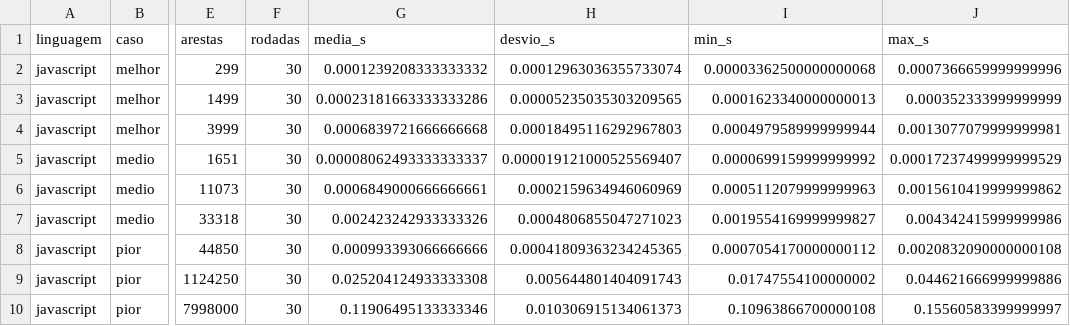
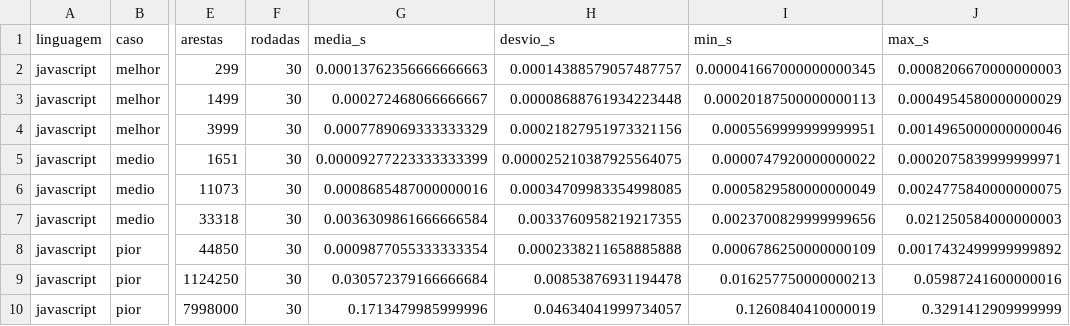
Before and after one commit to Lucasemery16/Trabalho-de-teoria, a CSV file: data/resultados_javascript.csv, drawn as a sheet; only a part is shown, gaps mark what is left out; the diff names each change by its address in the sheet, - before the commit and + after, or states it on an @@ line.

```diff
--- a/data/resultados_javascript.csv
+++ b/data/resultados_javascript.csv
-G2 (media_s): 0.0001239208333333332
+G2 (media_s): 0.00013762356666666663
-H2 (desvio_s): 0.00012963036355733074
+H2 (desvio_s): 0.00014388579057487757
-I2 (min_s): 0.00003362500000000068
+I2 (min_s): 0.000041667000000000345
-J2 (max_s): 0.0007366659999999996
+J2 (max_s): 0.0008206670000000003
-G3 (media_s): 0.00023181663333333286
+G3 (media_s): 0.000272468066666667
-H3 (desvio_s): 0.00005235035303209565
+H3 (desvio_s): 0.00008688761934223448
-I3 (min_s): 0.0001623340000000013
+I3 (min_s): 0.00020187500000000113
-J3 (max_s): 0.000352333999999999
+J3 (max_s): 0.0004954580000000029
-G4 (media_s): 0.0006839721666666668
+G4 (media_s): 0.0007789069333333329
-H4 (desvio_s): 0.00018495116292967803
+H4 (desvio_s): 0.00021827951973321156
-I4 (min_s): 0.0004979589999999944
+I4 (min_s): 0.0005569999999999951
-J4 (max_s): 0.0013077079999999981
+J4 (max_s): 0.0014965000000000046
-G5 (media_s): 0.00008062493333333337
+G5 (media_s): 0.00009277223333333399
-H5 (desvio_s): 0.000019121000525569407
+H5 (desvio_s): 0.000025210387925564075
-I5 (min_s): 0.0000699159999999992
+I5 (min_s): 0.0000747920000000022
-J5 (max_s): 0.00017237499999999529
+J5 (max_s): 0.0002075839999999971
-G6 (media_s): 0.0006849000666666661
+G6 (media_s): 0.0008685487000000016
-H6 (desvio_s): 0.0002159634946060969
+H6 (desvio_s): 0.00034709983354998085
-I6 (min_s): 0.0005112079999999963
+I6 (min_s): 0.0005829580000000049
-J6 (max_s): 0.0015610419999999862
+J6 (max_s): 0.0024775840000000075
-G7 (media_s): 0.002423242933333326
+G7 (media_s): 0.0036309861666666584
-H7 (desvio_s): 0.0004806855047271023
+H7 (desvio_s): 0.0033760958219217355
-I7 (min_s): 0.0019554169999999827
+I7 (min_s): 0.0023700829999999656
-J7 (max_s): 0.004342415999999986
+J7 (max_s): 0.021250584000000003
-G8 (media_s): 0.000993393066666666
+G8 (media_s): 0.0009877055333333354
-H8 (desvio_s): 0.00041809363234245365
+H8 (desvio_s): 0.0002338211658885888
-I8 (min_s): 0.0007054170000000112
+I8 (min_s): 0.0006786250000000109
-J8 (max_s): 0.0020832090000000108
+J8 (max_s): 0.0017432499999999892
-G9 (media_s): 0.025204124933333308
+G9 (media_s): 0.030572379166666684
-H9 (desvio_s): 0.005644801404091743
+H9 (desvio_s): 0.00853876931194478
-I9 (min_s): 0.01747554100000002
+I9 (min_s): 0.016257750000000213
-J9 (max_s): 0.044621666999999886
+J9 (max_s): 0.05987241600000016
-G10 (media_s): 0.11906495133333346
+G10 (media_s): 0.1713479985999996
-H10 (desvio_s): 0.010306915134061373
+H10 (desvio_s): 0.04634041999734057
-I10 (min_s): 0.10963866700000108
+I10 (min_s): 0.1260840410000019
-J10 (max_s): 0.15560583399999997
+J10 (max_s): 0.3291412909999999
```
Also changed, not shown: data/resultados_python.csv, 34 other files.
